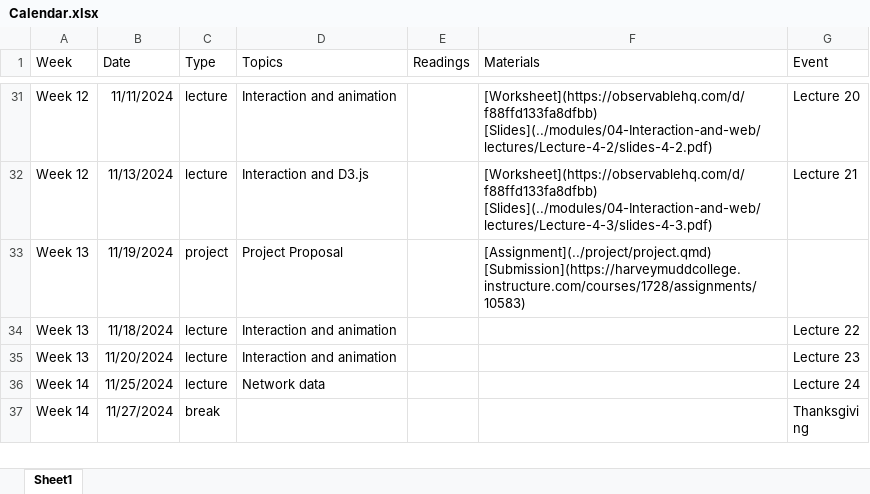
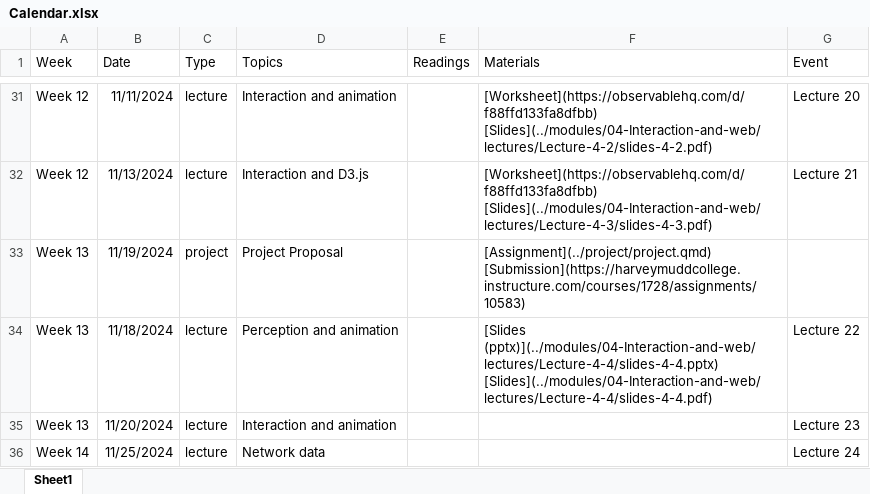
Before and after one commit to gabehope/DataViz, an Excel workbook: calendar/Calendar.xlsx, sheet Sheet1, drawn as a sheet; only a part is shown, gaps mark what is left out; the shorter side is filled out with more unchanged rows; values as stored, in another font and other column widths than the file's, no borders; the diff names each change by its address in the sheet, - before the commit and + after, or states it on an @@ line.

Commit message:
lecture 4-4

```diff
--- a/calendar/Calendar.xlsx (sheet Sheet1)
+++ b/calendar/Calendar.xlsx (sheet Sheet1)
-D34 (Topics): Interaction and animation
+D34 (Topics): Perception and animation
-F34 (Materials): (empty)
+F34 (Materials): [Slides (pptx)](../modules/04-Interaction-and-web/lectures/Lecture-4-4/slides-4-4.pptx) [Slides](../modules/04-Interaction-and-web/lectures/Lecture-4-4/slides-4-4.pdf)
```
Also changed, not shown: 10 other files.
